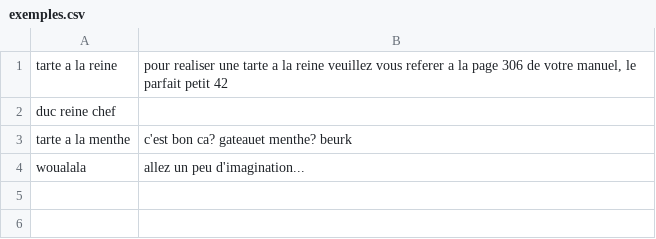
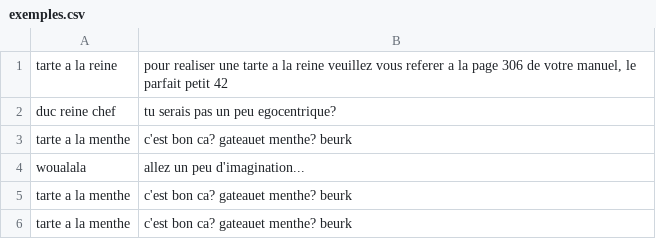
Before and after one commit to groussetthibault/Kant1LePoireau, a CSV file: data/exemples.csv, drawn as a sheet.

```diff
--- a/data/exemples.csv
+++ b/data/exemples.csv
@@ -1,4 +1,6 @@
 tarte a la reine|pour realiser une tarte a la reine veuillez vous referer a la page 306 de votre manuel, le parfait petit 42
-duc reine chef
+duc reine chef|tu serais pas un peu egocentrique?
 tarte a la menthe|c'est bon ca? gateauet menthe? beurk
 woualala|allez un peu d'imagination...
+tarte a la menthe|c'est bon ca? gateauet menthe? beurk
+tarte a la menthe|c'est bon ca? gateauet menthe? beurk
```
Also changed, not shown: 8 other files.
